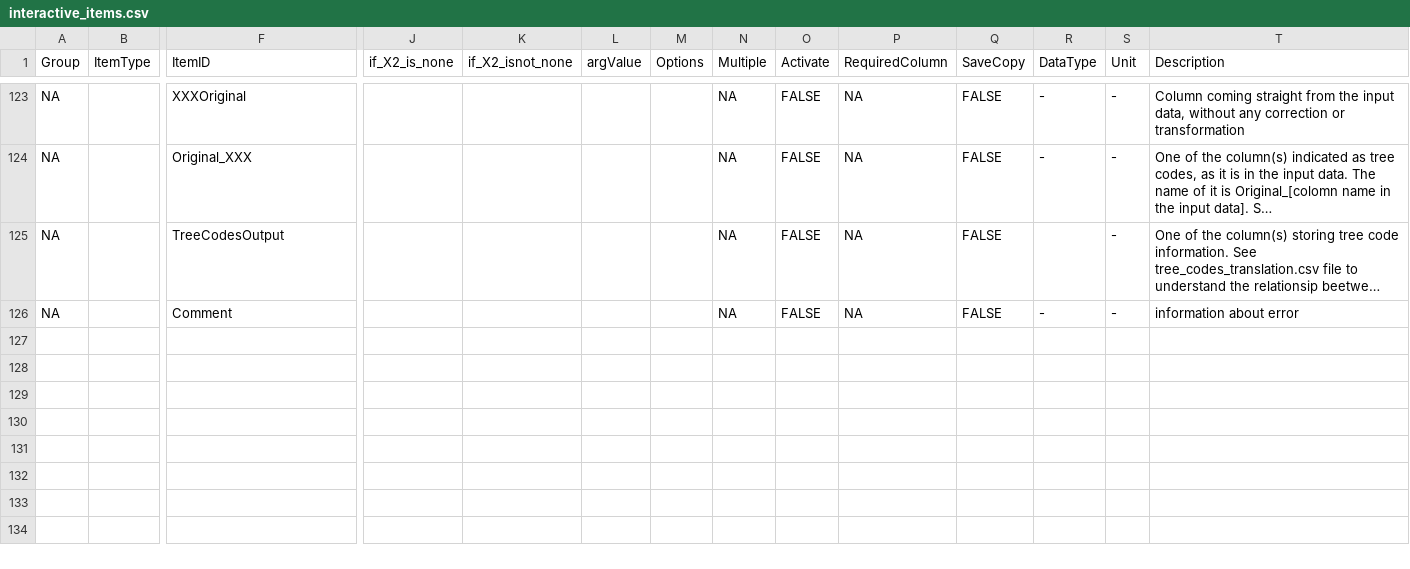
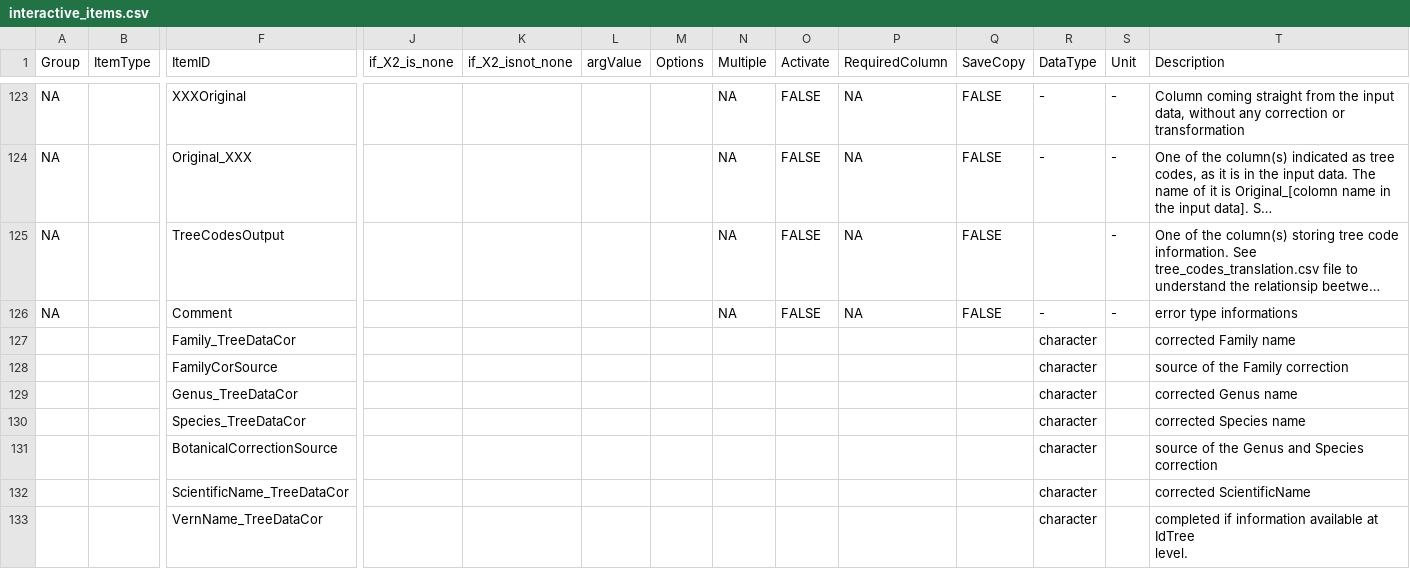
Before and after one commit to VincyaneBadouard/TreeData_broken, a CSV file: inst/app/data/interactive_items.csv, drawn as a sheet; only a part is shown, gaps mark what is left out; long unchanged cells end in …; rows hold the shown columns only; ↵ is a line break in a cell; the diff covers the shown part only; the diff names each change by its address in the sheet, - before the commit and + after, or states it on an @@ line.

Commit message:
#52 add metadata info for corrections

```diff
--- a/inst/app/data/interactive_items.csv
+++ b/inst/app/data/interactive_items.csv
-T126 (Description): information about error
+T126 (Description): error type informations
+row 127:  |  | Family_TreeDataCor |  |  |  |  |  |  |  |  | character |  | corrected Family name
+row 128:  |  | FamilyCorSource |  |  |  |  |  |  |  |  | character |  | source of the Family correction
+row 129:  |  | Genus_TreeDataCor |  |  |  |  |  |  |  |  | character |  | corrected Genus name
+row 130:  |  | Species_TreeDataCor |  |  |  |  |  |  |  |  | character |  | corrected Species name
+row 131:  |  | BotanicalCorrectionSource |  |  |  |  |  |  |  |  | character |  | source of the Genus and Species ↵ correction
+row 132:  |  | ScientificName_TreeDataCor |  |  |  |  |  |  |  |  | character |  | corrected ScientificName
+row 133:  |  | VernName_TreeDataCor |  |  |  |  |  |  |  |  | character |  | completed if information available at IdTree ↵ level.
```
Also changed, not shown: 7 added rows elsewhere in this file.
